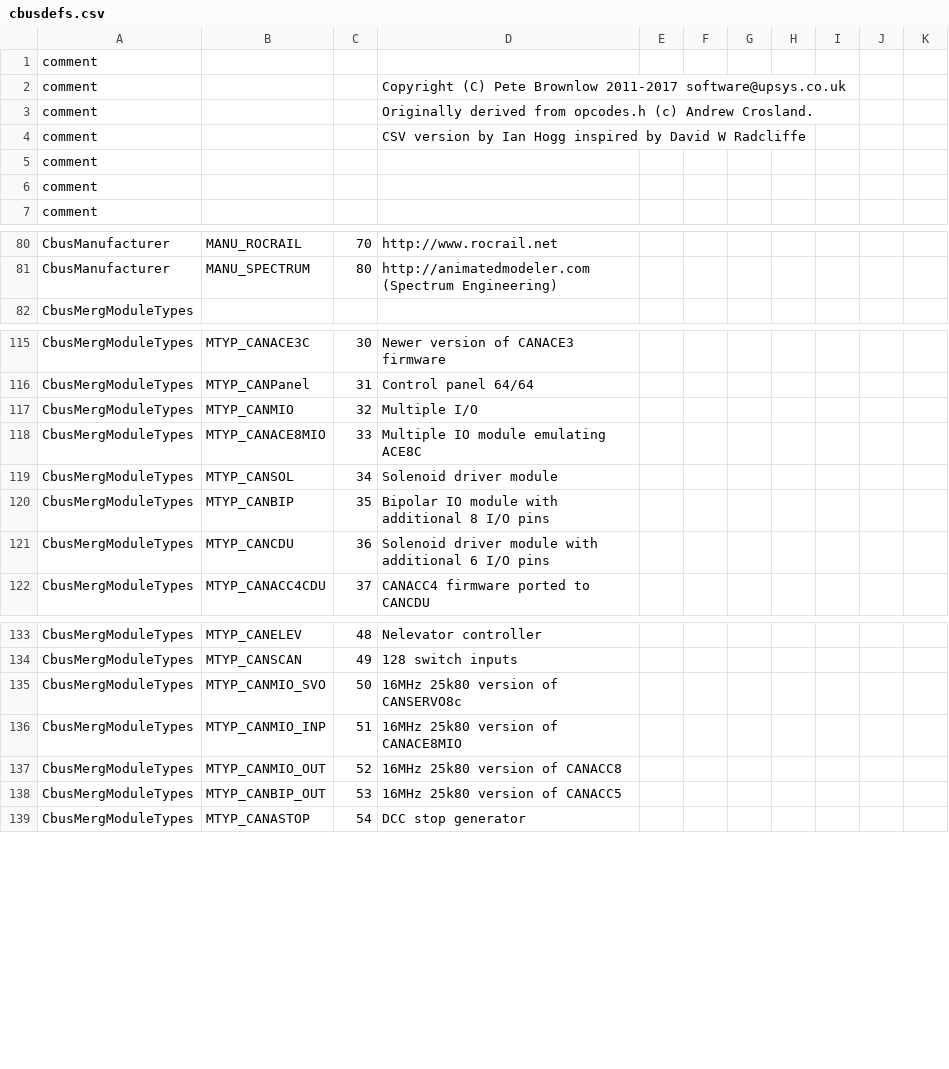
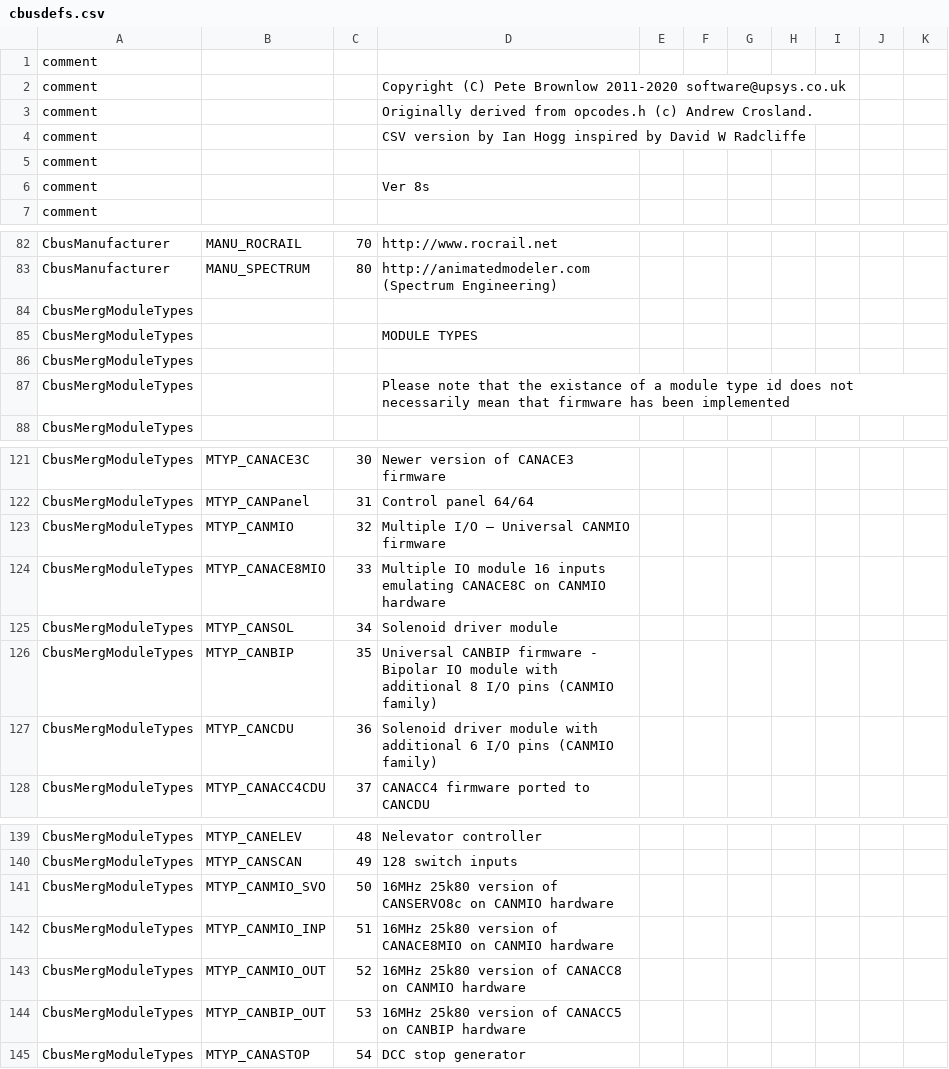
Before and after one commit to MERG-DEV/cbusdefs, a CSV file: cbusdefs.csv, drawn as a sheet; only a part is shown, gaps mark what is left out; the diff covers the shown part only.

Commit message:
Ver 8s for additional module ids defined in the ModuleIds file ver 33.
Additional module ids defined in the ModuleIds file ver 33.
Updated descriptive comments for some module types
Updated CANDAT opcode to match RFC0004

```diff
--- a/cbusdefs.csv
+++ b/cbusdefs.csv
@@ -1,3 +1,3 @@
 comment,,,
-comment,,,Copyright (C) Pete Brownlow 2011-2017   software@upsys.co.uk
+comment,,,Copyright (C) Pete Brownlow 2011-2020   software@upsys.co.uk
 comment,,,Originally derived from opcodes.h (c) Andrew Crosland.
@@ -5,3 +5,3 @@ comment,,,CSV version by Ian Hogg inspired by David W Radcliffe
 comment,,,
-comment,,,
+comment,,,Ver 8s
 comment,,,
@@ -81,2 +83,6 @@ CbusManufacturer,MANU_ROCRAIL,70,http://www.rocrail.net
 CbusManufacturer,MANU_SPECTRUM,80,http://animatedmodeler.com  (Spectrum Engineering)
+CbusMergModuleTypes,,,
+CbusMergModuleTypes,,,MODULE TYPES
+CbusMergModuleTypes,,,
+CbusMergModuleTypes,,,Please note that the existance of a module type id does not necessarily mean that firmware has been implemented
 CbusMergModuleTypes,,,
@@ -116,7 +122,7 @@ CbusMergModuleTypes,MTYP_CANACE3C,30,Newer version of CANACE3 firmware
 CbusMergModuleTypes,MTYP_CANPanel,31,Control panel 64/64
-CbusMergModuleTypes,MTYP_CANMIO,32,Multiple I/O
-CbusMergModuleTypes,MTYP_CANACE8MIO,33,Multiple IO module emulating ACE8C
+CbusMergModuleTypes,MTYP_CANMIO,32,Multiple I/O – Universal CANMIO firmware
+CbusMergModuleTypes,MTYP_CANACE8MIO,33,Multiple IO module 16 inputs emulating CANACE8C on CANMIO hardware
 CbusMergModuleTypes,MTYP_CANSOL,34,Solenoid driver module
-CbusMergModuleTypes,MTYP_CANBIP,35,Bipolar IO module with additional 8 I/O pins
-CbusMergModuleTypes,MTYP_CANCDU,36,Solenoid driver module with additional 6 I/O pins
+CbusMergModuleTypes,MTYP_CANBIP,35,Universal CANBIP firmware - Bipolar IO module with additional 8 I/O pins (CANMIO family)
+CbusMergModuleTypes,MTYP_CANCDU,36,Solenoid driver module with additional 6 I/O pins (CANMIO family)
 CbusMergModuleTypes,MTYP_CANACC4CDU,37,CANACC4 firmware ported to CANCDU
@@ -134,6 +140,6 @@ CbusMergModuleTypes,MTYP_CANELEV,48,Nelevator controller
 CbusMergModuleTypes,MTYP_CANSCAN,49,128 switch inputs
-CbusMergModuleTypes,MTYP_CANMIO_SVO,50,16MHz 25k80 version of CANSERVO8c
-CbusMergModuleTypes,MTYP_CANMIO_INP,51,16MHz 25k80 version of CANACE8MIO
-CbusMergModuleTypes,MTYP_CANMIO_OUT,52,16MHz 25k80 version of CANACC8
-CbusMergModuleTypes,MTYP_CANBIP_OUT,53,16MHz 25k80 version of CANACC5
+CbusMergModuleTypes,MTYP_CANMIO_SVO,50,16MHz 25k80 version of CANSERVO8c on CANMIO hardware
+CbusMergModuleTypes,MTYP_CANMIO_INP,51,16MHz 25k80 version of CANACE8MIO on CANMIO hardware
+CbusMergModuleTypes,MTYP_CANMIO_OUT,52,16MHz 25k80 version of CANACC8 on CANMIO hardware
+CbusMergModuleTypes,MTYP_CANBIP_OUT,53,16MHz 25k80 version of CANACC5 on CANBIP hardware
 CbusMergModuleTypes,MTYP_CANASTOP,54,DCC stop generator
```
Also changed, not shown: 14 added rows, 1 removed row and 7 edited cells elsewhere in this file, 22 other files.
